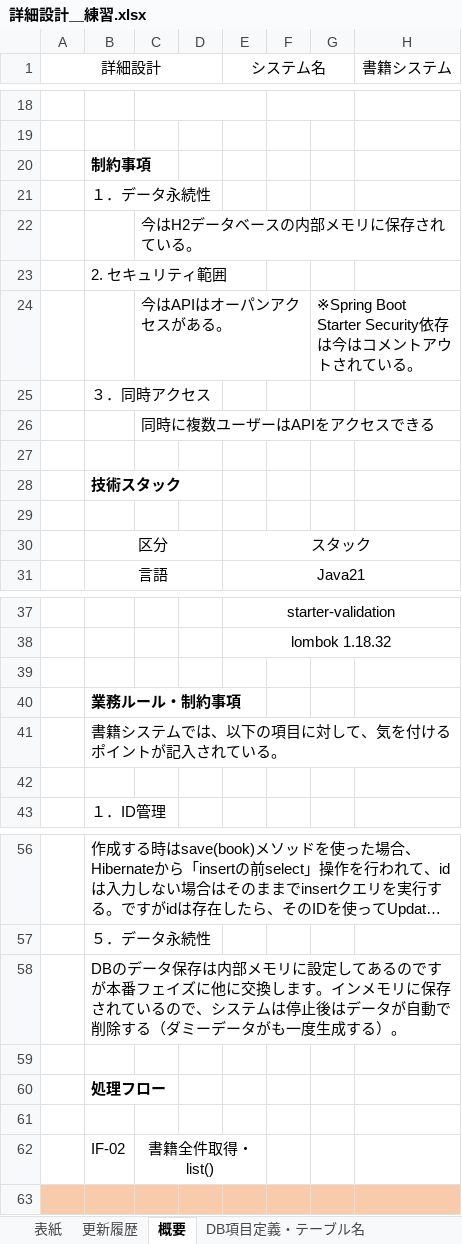
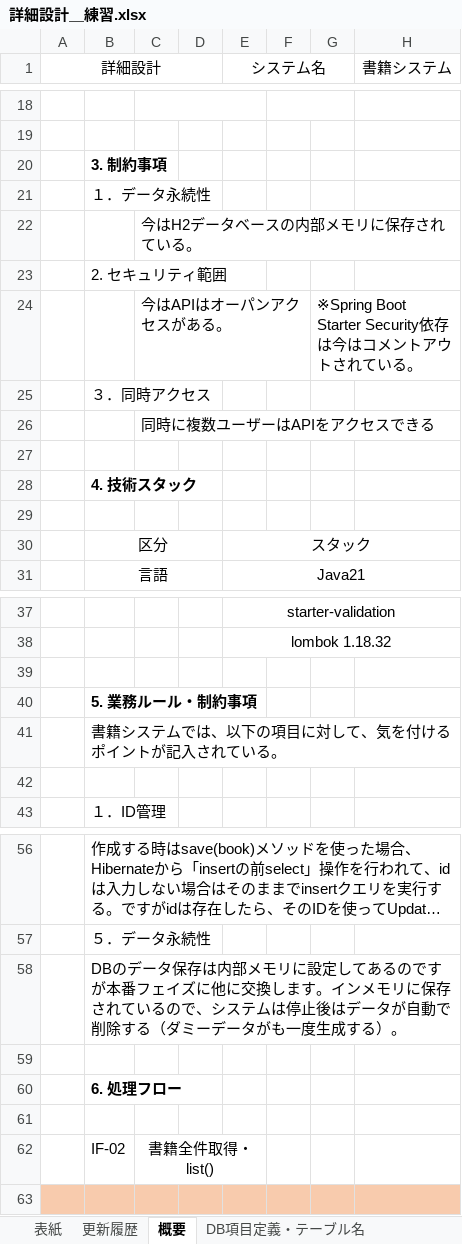
Before and after one commit to SudeepSubediFuji/Book, an Excel workbook: 詳細設計＿練習.xlsx, sheet 概要, drawn as a sheet; only a part is shown, gaps mark what is left out; long unchanged cells end in …; values as stored, in another font and other column widths than the file's, no borders; charts and pictures not drawn; the diff names each change by its address in the sheet, - before the commit and + after, or states it on an @@ line.

Commit message:
minor-change

```diff
--- a/詳細設計＿練習.xlsx (sheet 概要)
+++ b/詳細設計＿練習.xlsx (sheet 概要)
-B20: 制約事項
+B20: 3. 制約事項
-B28: 技術スタック
+B28: 4. 技術スタック
-B40: 業務ルール・制約事項
+B40: 5. 業務ルール・制約事項
-B60: 処理フロー
+B60: 6. 処理フロー
```
